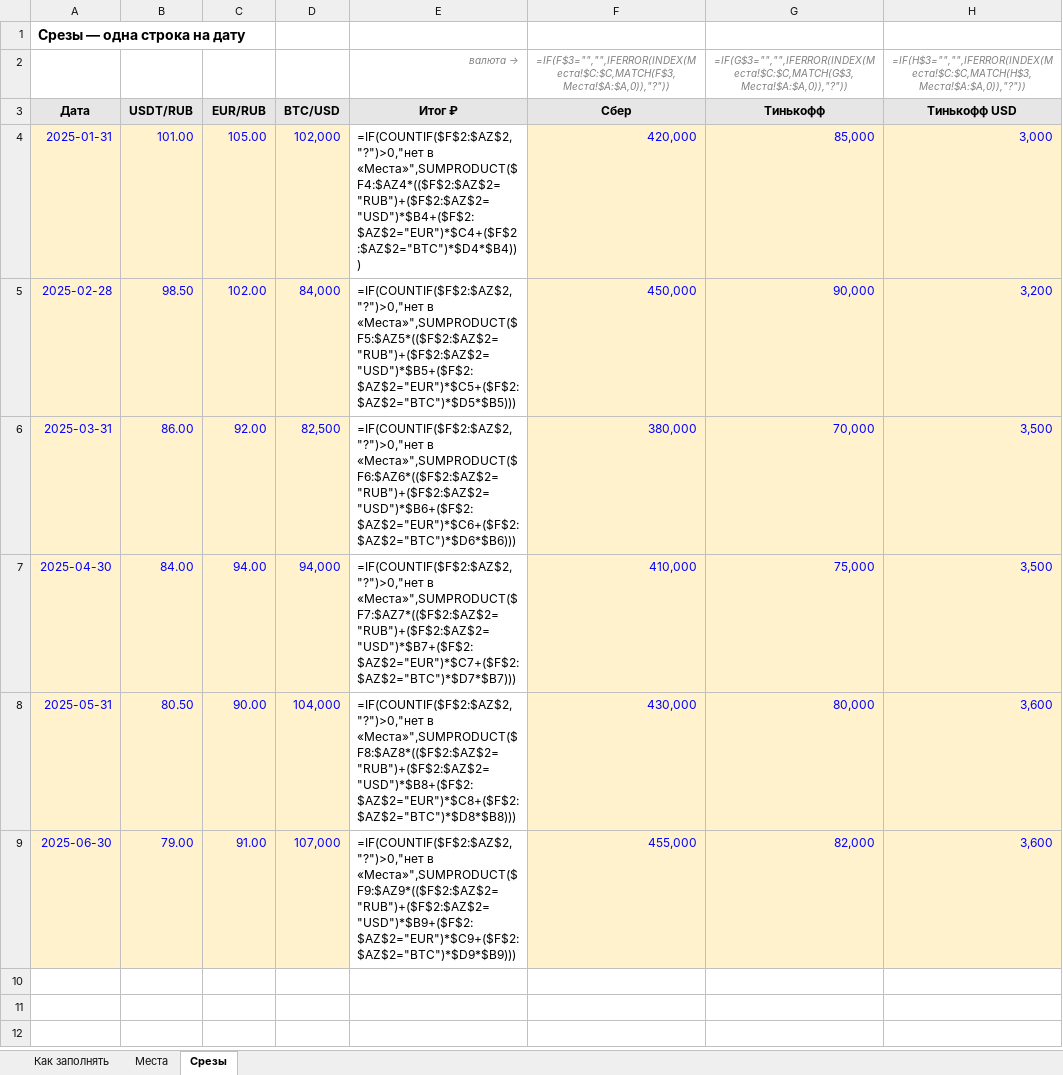
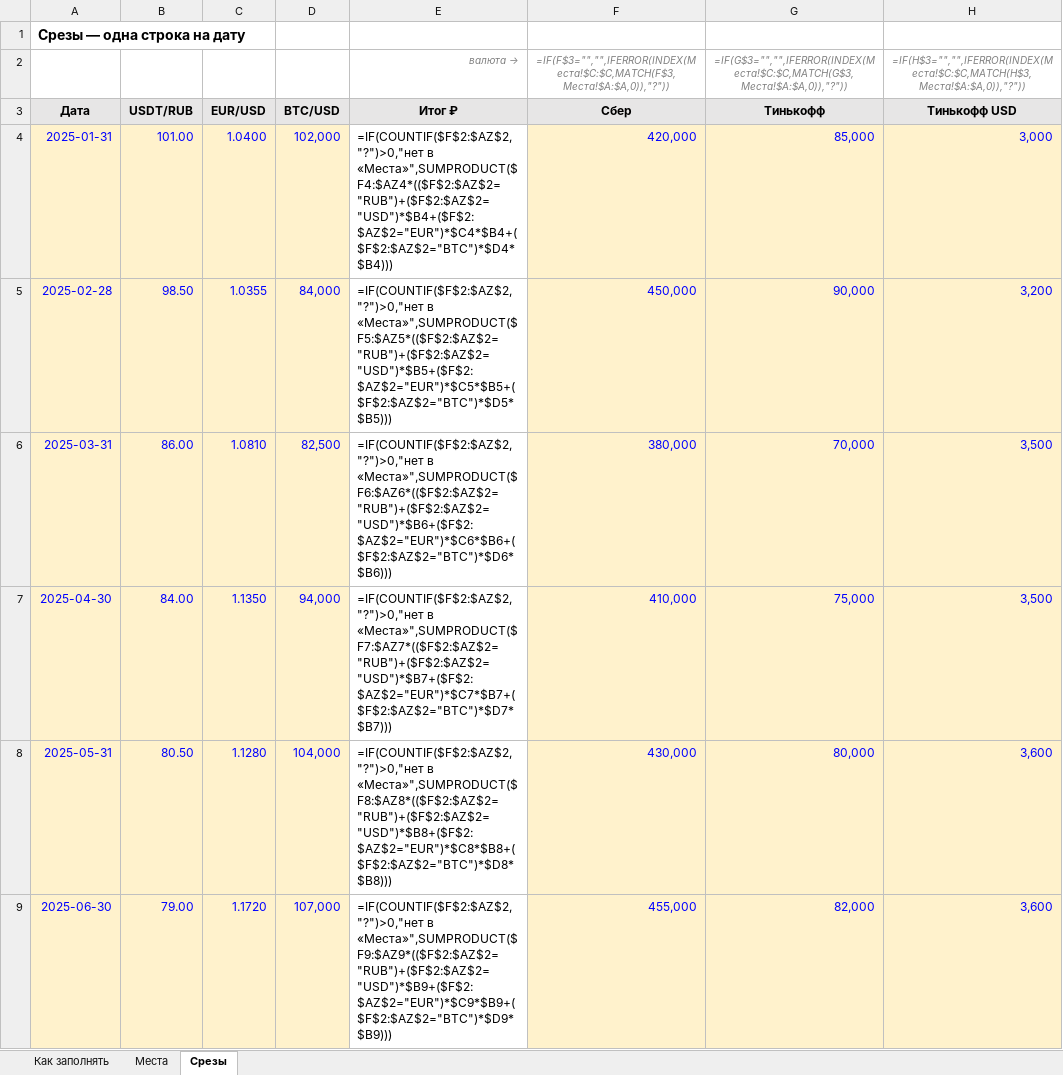
Before and after one commit to quietfault/networth-tracker, an Excel workbook: docs/import/import-template.xlsx, sheet Срезы, drawn as a sheet; only a part is shown; values as stored, in another font and other column widths than the file's, no borders; formulas without a stored value are shown as written; the diff names each change by its address in the sheet, - before the commit and + after, or states it on an @@ line.

```diff
--- a/docs/import/import-template.xlsx (sheet Срезы)
+++ b/docs/import/import-template.xlsx (sheet Срезы)
-C3: EUR/RUB
+C3: EUR/USD
-C4: 105.00
+C4: 1.0400
-E4 (валюта →): =IF(COUNTIF($F$2:$AZ$2,"?")>0,"нет в «Места»",SUMPRODUCT($F4:$AZ4*(($F$2:$AZ$2="RUB")+($F$2:$AZ$2="USD")*$B4+($F$2:$AZ$2="EUR")*$C4+($F$2:$AZ$2="BTC")*$D4*$B4)))
+E4 (валюта →): =IF(COUNTIF($F$2:$AZ$2,"?")>0,"нет в «Места»",SUMPRODUCT($F4:$AZ4*(($F$2:$AZ$2="RUB")+($F$2:$AZ$2="USD")*$B4+($F$2:$AZ$2="EUR")*$C4*$B4+($F$2:$AZ$2="BTC")*$D4*$B4)))
-C5: 102.00
+C5: 1.0355
-E5 (валюта →): =IF(COUNTIF($F$2:$AZ$2,"?")>0,"нет в «Места»",SUMPRODUCT($F5:$AZ5*(($F$2:$AZ$2="RUB")+($F$2:$AZ$2="USD")*$B5+($F$2:$AZ$2="EUR")*$C5+($F$2:$AZ$2="BTC")*$D5*$B5)))
+E5 (валюта →): =IF(COUNTIF($F$2:$AZ$2,"?")>0,"нет в «Места»",SUMPRODUCT($F5:$AZ5*(($F$2:$AZ$2="RUB")+($F$2:$AZ$2="USD")*$B5+($F$2:$AZ$2="EUR")*$C5*$B5+($F$2:$AZ$2="BTC")*$D5*$B5)))
-C6: 92.00
+C6: 1.0810
-E6 (валюта →): =IF(COUNTIF($F$2:$AZ$2,"?")>0,"нет в «Места»",SUMPRODUCT($F6:$AZ6*(($F$2:$AZ$2="RUB")+($F$2:$AZ$2="USD")*$B6+($F$2:$AZ$2="EUR")*$C6+($F$2:$AZ$2="BTC")*$D6*$B6)))
+E6 (валюта →): =IF(COUNTIF($F$2:$AZ$2,"?")>0,"нет в «Места»",SUMPRODUCT($F6:$AZ6*(($F$2:$AZ$2="RUB")+($F$2:$AZ$2="USD")*$B6+($F$2:$AZ$2="EUR")*$C6*$B6+($F$2:$AZ$2="BTC")*$D6*$B6)))
-C7: 94.00
+C7: 1.1350
-E7 (валюта →): =IF(COUNTIF($F$2:$AZ$2,"?")>0,"нет в «Места»",SUMPRODUCT($F7:$AZ7*(($F$2:$AZ$2="RUB")+($F$2:$AZ$2="USD")*$B7+($F$2:$AZ$2="EUR")*$C7+($F$2:$AZ$2="BTC")*$D7*$B7)))
+E7 (валюта →): =IF(COUNTIF($F$2:$AZ$2,"?")>0,"нет в «Места»",SUMPRODUCT($F7:$AZ7*(($F$2:$AZ$2="RUB")+($F$2:$AZ$2="USD")*$B7+($F$2:$AZ$2="EUR")*$C7*$B7+($F$2:$AZ$2="BTC")*$D7*$B7)))
-C8: 90.00
+C8: 1.1280
-E8 (валюта →): =IF(COUNTIF($F$2:$AZ$2,"?")>0,"нет в «Места»",SUMPRODUCT($F8:$AZ8*(($F$2:$AZ$2="RUB")+($F$2:$AZ$2="USD")*$B8+($F$2:$AZ$2="EUR")*$C8+($F$2:$AZ$2="BTC")*$D8*$B8)))
+E8 (валюта →): =IF(COUNTIF($F$2:$AZ$2,"?")>0,"нет в «Места»",SUMPRODUCT($F8:$AZ8*(($F$2:$AZ$2="RUB")+($F$2:$AZ$2="USD")*$B8+($F$2:$AZ$2="EUR")*$C8*$B8+($F$2:$AZ$2="BTC")*$D8*$B8)))
-C9: 91.00
+C9: 1.1720
-E9 (валюта →): =IF(COUNTIF($F$2:$AZ$2,"?")>0,"нет в «Места»",SUMPRODUCT($F9:$AZ9*(($F$2:$AZ$2="RUB")+($F$2:$AZ$2="USD")*$B9+($F$2:$AZ$2="EUR")*$C9+($F$2:$AZ$2="BTC")*$D9*$B9)))
+E9 (валюта →): =IF(COUNTIF($F$2:$AZ$2,"?")>0,"нет в «Места»",SUMPRODUCT($F9:$AZ9*(($F$2:$AZ$2="RUB")+($F$2:$AZ$2="USD")*$B9+($F$2:$AZ$2="EUR")*$C9*$B9+($F$2:$AZ$2="BTC")*$D9*$B9)))
```
Also changed, not shown: sheet Как заполнять, 3 other files.
